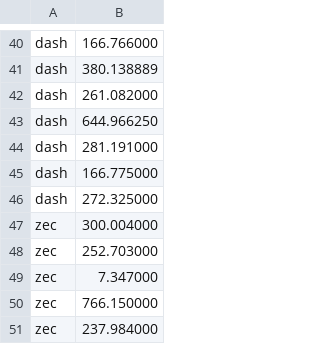
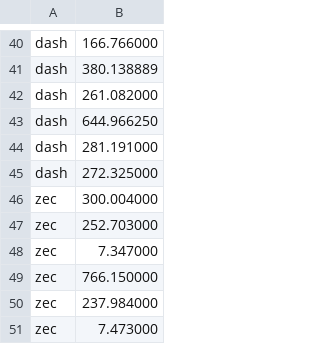
Before and after one commit to DEX-ware/vrf-mining, a CSV file: src/eval/pool-latency/latency.csv, drawn as a sheet; only a part is shown, gaps mark what is left out; the shorter side is filled out with more unchanged rows.

```diff
--- a/src/eval/pool-latency/latency.csv
+++ b/src/eval/pool-latency/latency.csv
@@ -44,3 +44,2 @@ dash,644.966250
 dash,281.191000
-dash,166.775000
 dash,272.325000
```
Also changed, not shown: src/eval/pool-latency/pools.csv, 1 other file.
